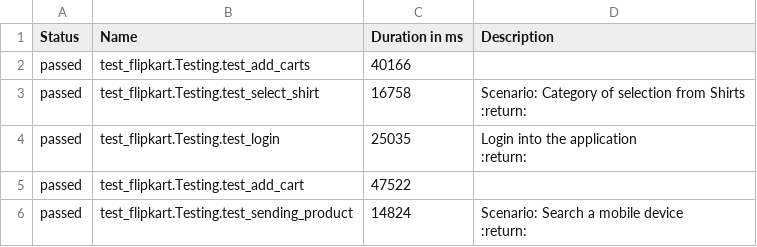
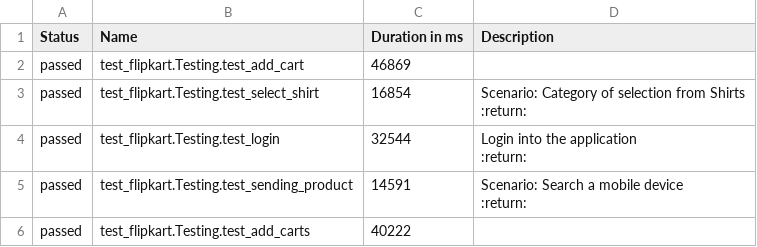
Before and after one commit to hussyn/Flipkart-Automation, a CSV file: allure-report/data/suites.csv, drawn as a sheet.

```diff
--- a/allure-report/data/suites.csv
+++ b/allure-report/data/suites.csv
@@ -1,15 +1,15 @@
 "Status","Name","Duration in ms","Description"
-"passed","test_flipkart.Testing.test_add_carts","40166",""
-"passed","test_flipkart.Testing.test_select_shirt","16758","
-        Scenario: Category of selection from Shirts
-        :return:
-        "
-"passed","test_flipkart.Testing.test_login","25035","
-        Login into the application
-        :return:
-        "
-"passed","test_flipkart.Testing.test_add_cart","47522",""
-"passed","test_flipkart.Testing.test_sending_product","14824","
-        Scenario: Search a mobile device
-        :return:
-        "
+"passed","test_flipkart.Testing.test_add_cart","46869",""
+"passed","test_flipkart.Testing.test_select_shirt","16854","
+        Scenario: Category of selection from Shirts
+        :return:
+        "
+"passed","test_flipkart.Testing.test_login","32544","
+        Login into the application
+        :return:
+        "
+"passed","test_flipkart.Testing.test_sending_product","14591","
+        Scenario: Search a mobile device
+        :return:
+        "
+"passed","test_flipkart.Testing.test_add_carts","40222",""
```
Also changed, not shown: 36 other files.
